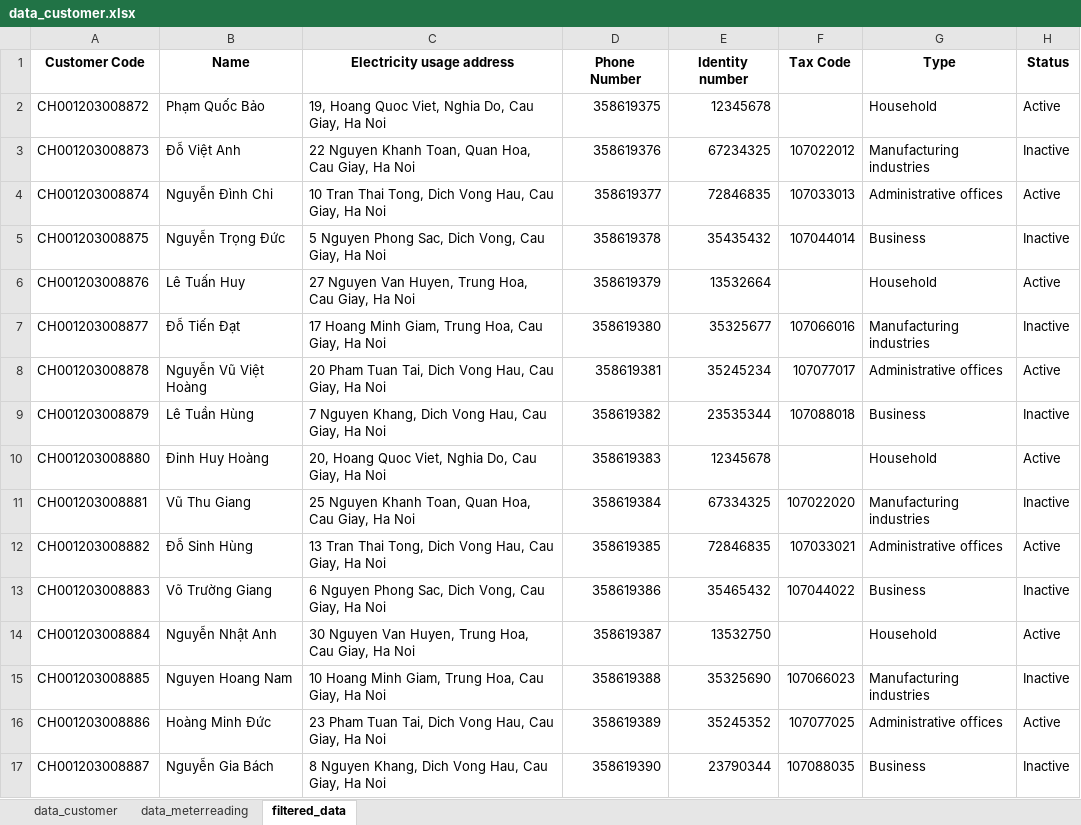
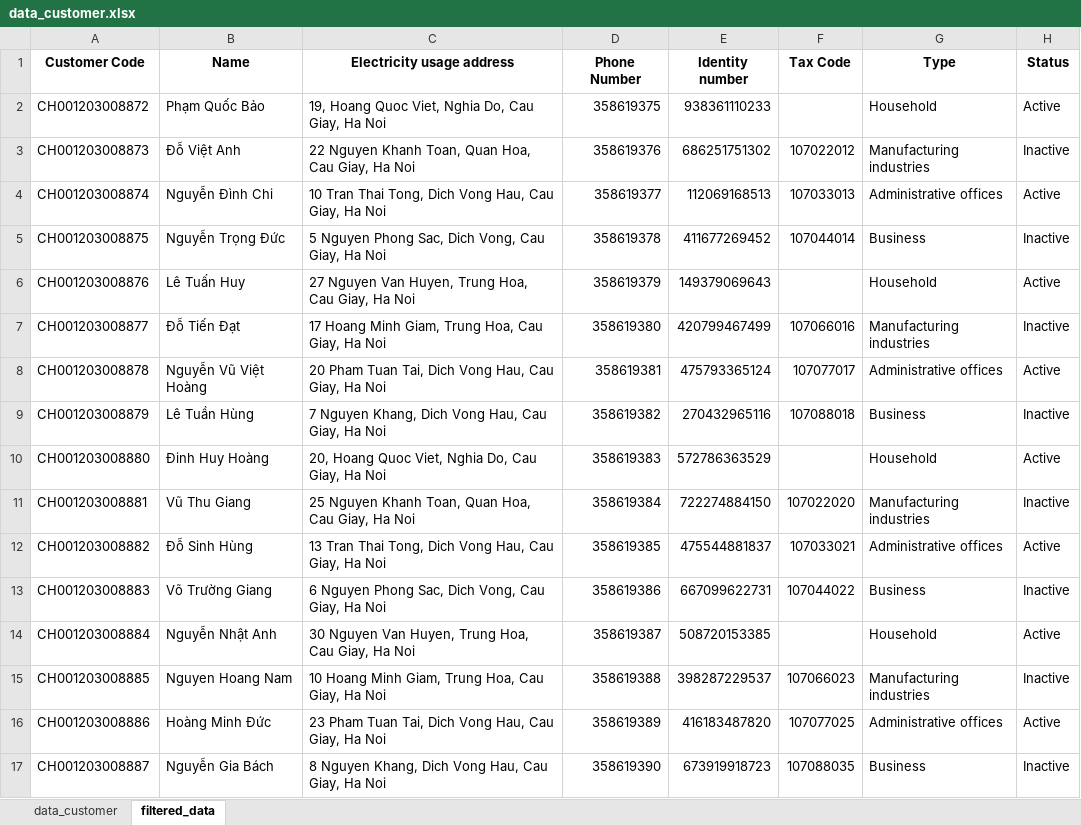
Before and after one commit to BI12-023-Nguyen-Nhat-Anh/Group-30, an Excel workbook: data/data_customer.xlsx, sheet filtered_data, drawn as a sheet; values as stored, in another font and other column widths than the file's, no borders; the diff names each change by its address in the sheet, - before the commit and + after, or states it on an @@ line.

```diff
--- a/data/data_customer.xlsx (sheet filtered_data)
+++ b/data/data_customer.xlsx (sheet filtered_data)
-sheet tab: data_meterreading
-E2 (Identity number): 12345678
+E2 (Identity number): 938361110233
-E3 (Identity number): 67234325
+E3 (Identity number): 686251751302
-E4 (Identity number): 72846835
+E4 (Identity number): 112069168513
-E5 (Identity number): 35435432
+E5 (Identity number): 411677269452
-E6 (Identity number): 13532664
+E6 (Identity number): 149379069643
-E7 (Identity number): 35325677
+E7 (Identity number): 420799467499
-E8 (Identity number): 35245234
+E8 (Identity number): 475793365124
-E9 (Identity number): 23535344
+E9 (Identity number): 270432965116
-E10 (Identity number): 12345678
+E10 (Identity number): 572786363529
-E11 (Identity number): 67334325
+E11 (Identity number): 722274884150
-E12 (Identity number): 72846835
+E12 (Identity number): 475544881837
-E13 (Identity number): 35465432
+E13 (Identity number): 667099622731
-E14 (Identity number): 13532750
+E14 (Identity number): 508720153385
-E15 (Identity number): 35325690
+E15 (Identity number): 398287229537
-E16 (Identity number): 35245352
+E16 (Identity number): 416183487820
-E17 (Identity number): 23790344
+E17 (Identity number): 673919918723
```
Also changed, not shown: sheet data_customer.
